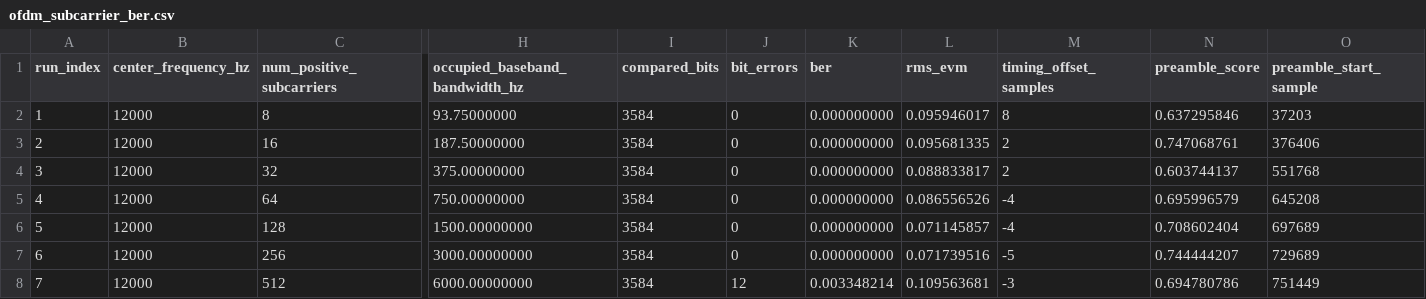
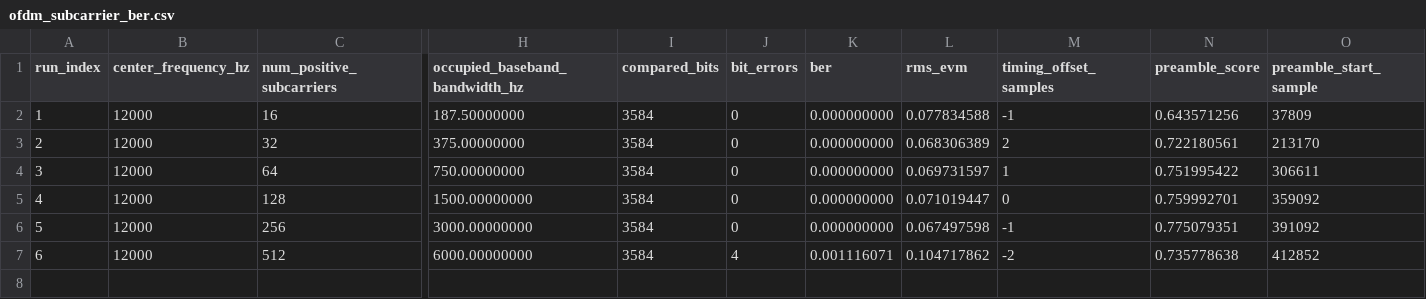
Before and after one commit to Infynyty/trAACer, a CSV file: src/traacer/experiments/measurements/ofdm_subcarrier_ber.csv, drawn as a sheet; only a part is shown, gaps mark what is left out; removed rows and columns are numbered as before the commit, all else as after; rows hold the shown columns only; the diff names each change by its address in the sheet, - before the commit and + after, or states it on an @@ line.

```diff
--- a/src/traacer/experiments/measurements/ofdm_subcarrier_ber.csv
+++ b/src/traacer/experiments/measurements/ofdm_subcarrier_ber.csv
-row 2: 1 | 12000 | 8 | 93.75000000 | 3584 | 0 | 0.000000000 | 0.095946017 | 8 | 0.637295846 | 37203
@@ column A (run_index) renumbered from row 2 down @@
-L2 (rms_evm): 0.095681335
+L2 (rms_evm): 0.077834588
-M2 (timing_offset_samples): 2
+M2 (timing_offset_samples): -1
-N2 (preamble_score): 0.747068761
+N2 (preamble_score): 0.643571256
-O2 (preamble_start_sample): 376406
+O2 (preamble_start_sample): 37809
-L3 (rms_evm): 0.088833817
+L3 (rms_evm): 0.068306389
-N3 (preamble_score): 0.603744137
+N3 (preamble_score): 0.722180561
-O3 (preamble_start_sample): 551768
+O3 (preamble_start_sample): 213170
-L4 (rms_evm): 0.086556526
+L4 (rms_evm): 0.069731597
-M4 (timing_offset_samples): -4
+M4 (timing_offset_samples): 1
-N4 (preamble_score): 0.695996579
+N4 (preamble_score): 0.751995422
-O4 (preamble_start_sample): 645208
+O4 (preamble_start_sample): 306611
-L5 (rms_evm): 0.071145857
+L5 (rms_evm): 0.071019447
-M5 (timing_offset_samples): -4
+M5 (timing_offset_samples): 0
-N5 (preamble_score): 0.708602404
+N5 (preamble_score): 0.759992701
-O5 (preamble_start_sample): 697689
+O5 (preamble_start_sample): 359092
-L6 (rms_evm): 0.071739516
+L6 (rms_evm): 0.067497598
-M6 (timing_offset_samples): -5
+M6 (timing_offset_samples): -1
-N6 (preamble_score): 0.744444207
+N6 (preamble_score): 0.775079351
-O6 (preamble_start_sample): 729689
+O6 (preamble_start_sample): 391092
-J7 (bit_errors): 12
+J7 (bit_errors): 4
-K7 (ber): 0.003348214
+K7 (ber): 0.001116071
-L7 (rms_evm): 0.109563681
+L7 (rms_evm): 0.104717862
-M7 (timing_offset_samples): -3
+M7 (timing_offset_samples): -2
-N7 (preamble_score): 0.694780786
+N7 (preamble_score): 0.735778638
-O7 (preamble_start_sample): 751449
+O7 (preamble_start_sample): 412852
```
Also changed, not shown: src/traacer/experiments/measurements/ask_ook_ber.csv, src/traacer/experiments/measurements/ask_order_ber.csv, 8 other files.
